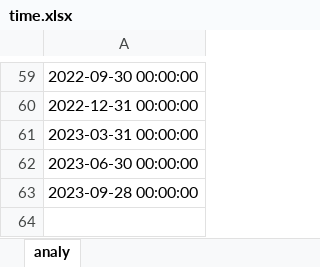
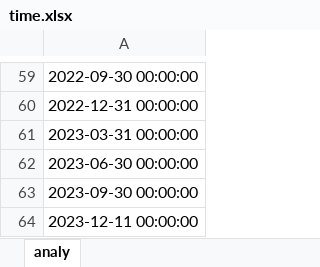
Before and after one commit to xiushu2012/MisesqEx, an Excel workbook: time.xlsx, sheet analy, drawn as a sheet; only a part is shown, gaps mark what is left out; values as stored, in another font and other column widths than the file's, no borders; the diff names each change by its address in the sheet, - before the commit and + after, or states it on an @@ line.

```diff
--- a/time.xlsx (sheet analy)
+++ b/time.xlsx (sheet analy)
-A63: 2023-09-28 00:00:00
+A63: 2023-09-30 00:00:00
+row 64: 2023-12-11 00:00:00
```
Also changed, not shown: misesqbase.xlsx, timeex.xlsx.
